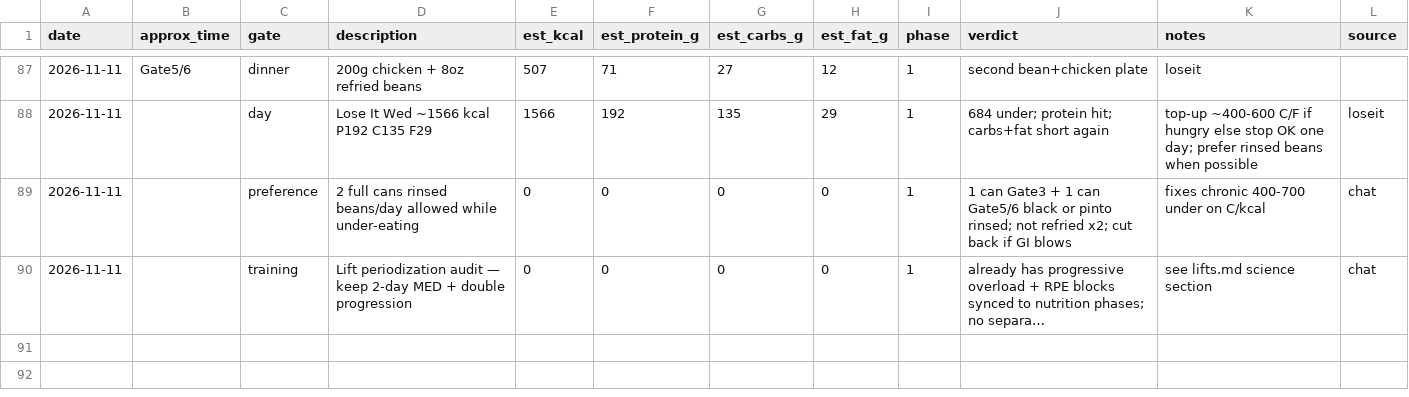
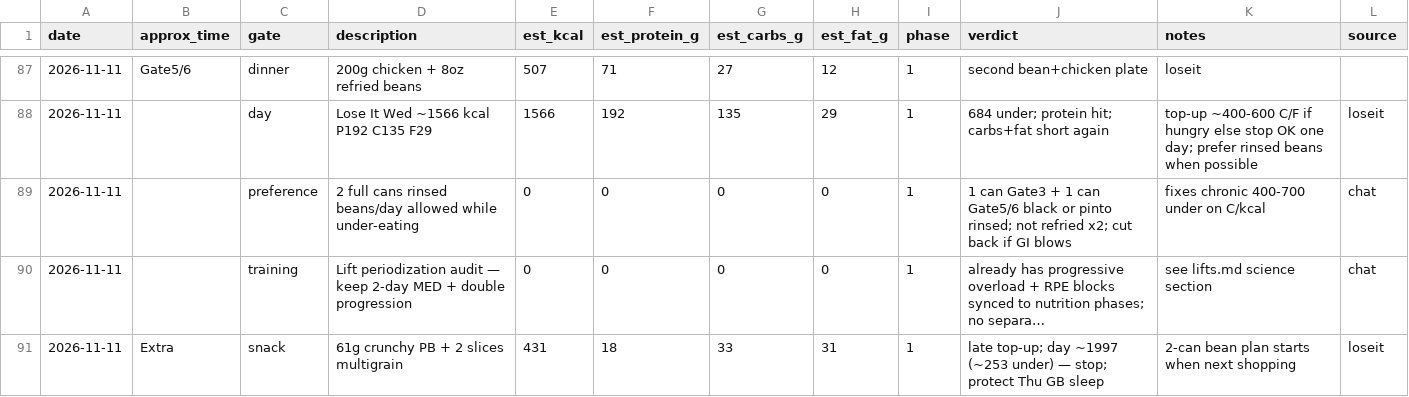
Before and after one commit to kay-rey/athlete-os, a CSV file: journal/meals.csv, drawn as a sheet; only a part is shown, gaps mark what is left out; long unchanged cells end in …; the diff names each change by its address in the sheet, - before the commit and + after, or states it on an @@ line.

```diff
--- a/journal/meals.csv
+++ b/journal/meals.csv
+row 91: 2026-11-11 | Extra | snack | 61g crunchy PB + 2 slices multigrain | 431 | 18 | 33 | 31 | 1 | late top-up; day ~1997 (~253 under) — stop; protect Thu GB sleep | 2-can bean plan starts when next shopping | loseit
```
